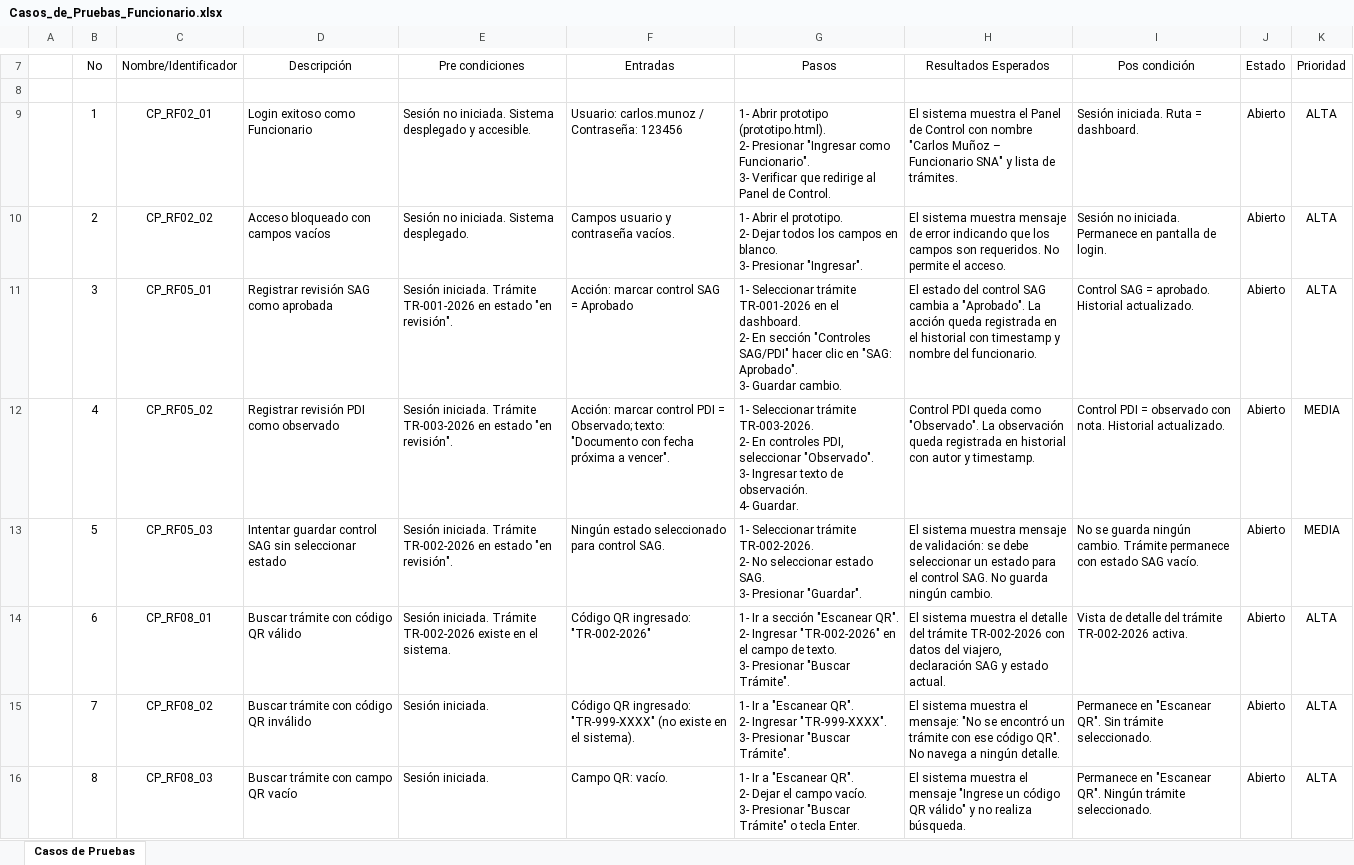
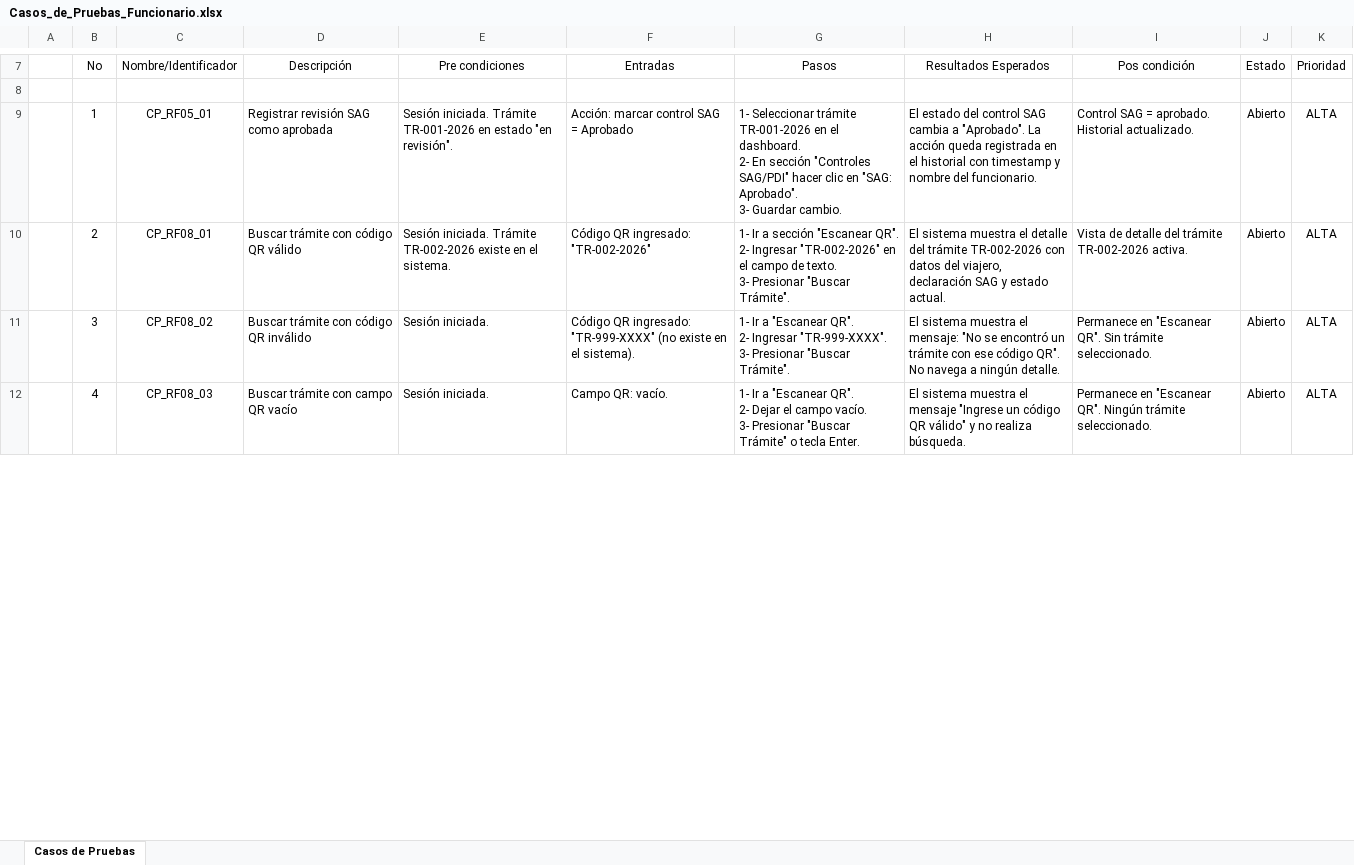
Before and after one commit to Lu-var/prototipo-sach, an Excel workbook: docs/Casos_de_Pruebas_Funcionario.xlsx, sheet Casos de Pruebas, drawn as a sheet; only a part is shown, gaps mark what is left out; values as stored, in another font and other column widths than the file's, no borders; removed rows and columns are numbered as before the commit, all else as after; ↵ is a line break in a cell; the diff covers the shown part only; the diff names each change by its address in the sheet, - before the commit and + after, or states it on an @@ line.

```diff
--- a/docs/Casos_de_Pruebas_Funcionario.xlsx (sheet Casos de Pruebas)
+++ b/docs/Casos_de_Pruebas_Funcionario.xlsx (sheet Casos de Pruebas)
-row 9:  | 1 | CP_RF02_01 | Login exitoso como Funcionario | Sesión no iniciada. Sistema desplegado y accesible. | Usuario: carlos.munoz / Contraseña: 123456 | 1- Abrir prototipo (prototipo.html). ↵ 2- Presionar "Ingresar como Funcionario". ↵ 3- Verificar que redirige al Panel de Control. | El sistema muestra el Panel de Control con nombre "Carlos Muñoz – Funcionario SNA" y lista de trámites. | Sesión iniciada. Ruta = dashboard. | Abierto | ALTA
-row 10:  | 2 | CP_RF02_02 | Acceso bloqueado con campos vacíos | Sesión no iniciada. Sistema desplegado. | Campos usuario y contraseña vacíos. | 1- Abrir el prototipo. ↵ 2- Dejar todos los campos en blanco. ↵ 3- Presionar "Ingresar". | El sistema muestra mensaje de error indicando que los campos son requeridos. No permite el acceso. | Sesión no iniciada. Permanece en pantalla de login. | Abierto | ALTA
-B9 (No): 3
+B9 (No): 1
-row 12:  | 4 | CP_RF05_02 | Registrar revisión PDI como observado | Sesión iniciada. Trámite TR-003-2026 en estado "en revisión". | Acción: marcar control PDI = Observado; texto: "Documento con fecha próxima a vencer". | 1- Seleccionar trámite TR-003-2026. ↵ 2- En controles PDI, seleccionar "Observado". ↵ 3- Ingresar texto de observación. ↵ 4- Guardar. | Control PDI queda como "Observado". La observación queda registrada en historial con autor y timestamp. | Control PDI = observado con nota. Historial actualizado. | Abierto | MEDIA
-row 13:  | 5 | CP_RF05_03 | Intentar guardar control SAG sin seleccionar estado | Sesión iniciada. Trámite TR-002-2026 en estado "en revisión". | Ningún estado seleccionado para control SAG. | 1- Seleccionar trámite TR-002-2026. ↵ 2- No seleccionar estado SAG. ↵ 3- Presionar "Guardar". | El sistema muestra mensaje de validación: se debe seleccionar un estado para el control SAG. No guarda ningún cambio. | No se guarda ningún cambio. Trámite permanece con estado SAG vacío. | Abierto | MEDIA
-B10 (No): 6
+B10 (No): 2
-B11 (No): 7
+B11 (No): 3
-B12 (No): 8
+B12 (No): 4
```
Also changed, not shown: 2 removed rows and 14 edited cells elsewhere in this sheet, 2 other files.
